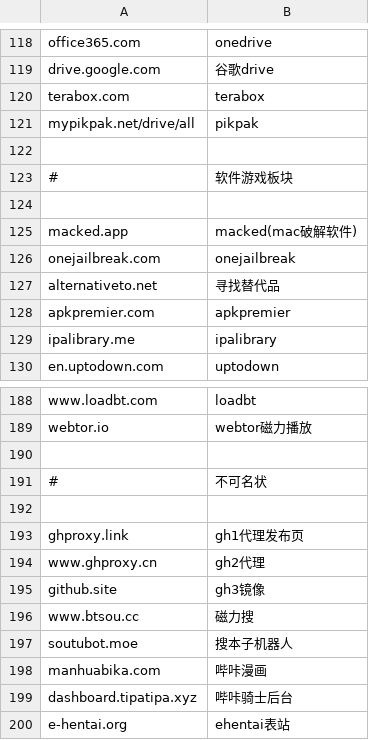
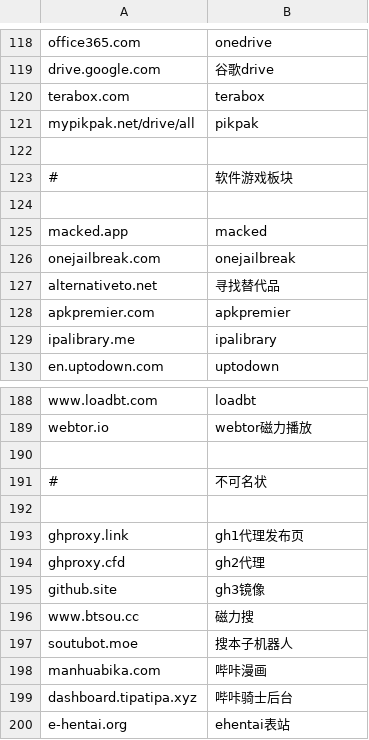
Before and after one commit to nibazshab/shu, a CSV file: nav.csv, drawn as a sheet; only a part is shown, gaps mark what is left out.

Commit message:
Update nav.csv

```diff
--- a/nav.csv
+++ b/nav.csv
@@ -124,3 +124,3 @@ mypikpak.net/drive/all,pikpak
 
-macked.app,macked(mac破解软件)
+macked.app,macked
 onejailbreak.com,onejailbreak
@@ -193,3 +193,3 @@ webtor.io,webtor磁力播放
 ghproxy.link,gh1代理发布页
-www.ghproxy.cn,gh2代理
+ghproxy.cfd,gh2代理
 github.site,gh3镜像
```
